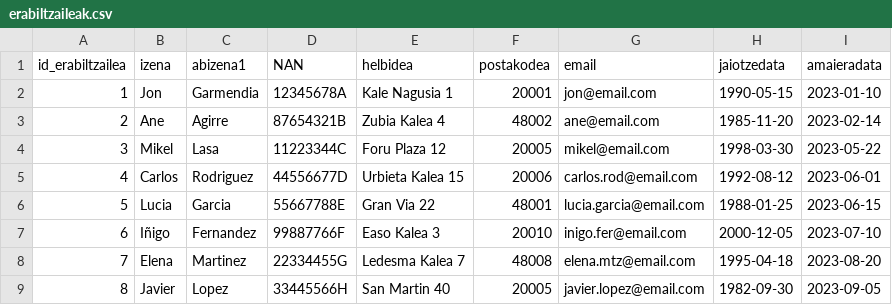
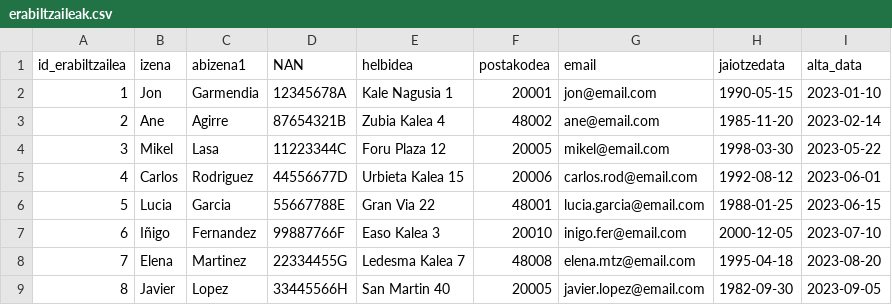
Before and after one commit to web25iuribe-commits/Erronka2_Alfajor, a CSV file: csv_irakurketa/csv/erabiltzaileak.csv, drawn as a sheet.

```diff
--- a/csv_irakurketa/csv/erabiltzaileak.csv
+++ b/csv_irakurketa/csv/erabiltzaileak.csv
@@ -1,2 +1,2 @@
-id_erabiltzailea,izena,abizena1,NAN,helbidea,postakodea,email,jaiotzedata,amaieradata
+id_erabiltzailea,izena,abizena1,NAN,helbidea,postakodea,email,jaiotzedata,alta_data
 1,Jon,Garmendia,12345678A,Kale Nagusia 1,20001,jon@email.com,1990-05-15,2023-01-10
```
Also changed, not shown: 52 other files.
